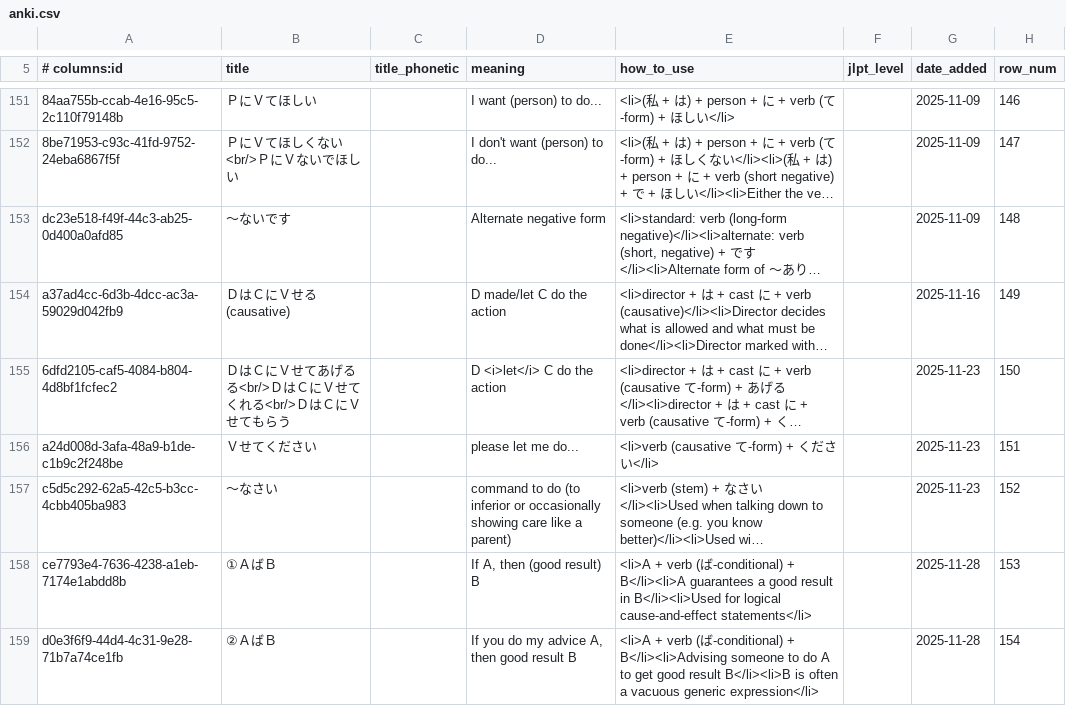
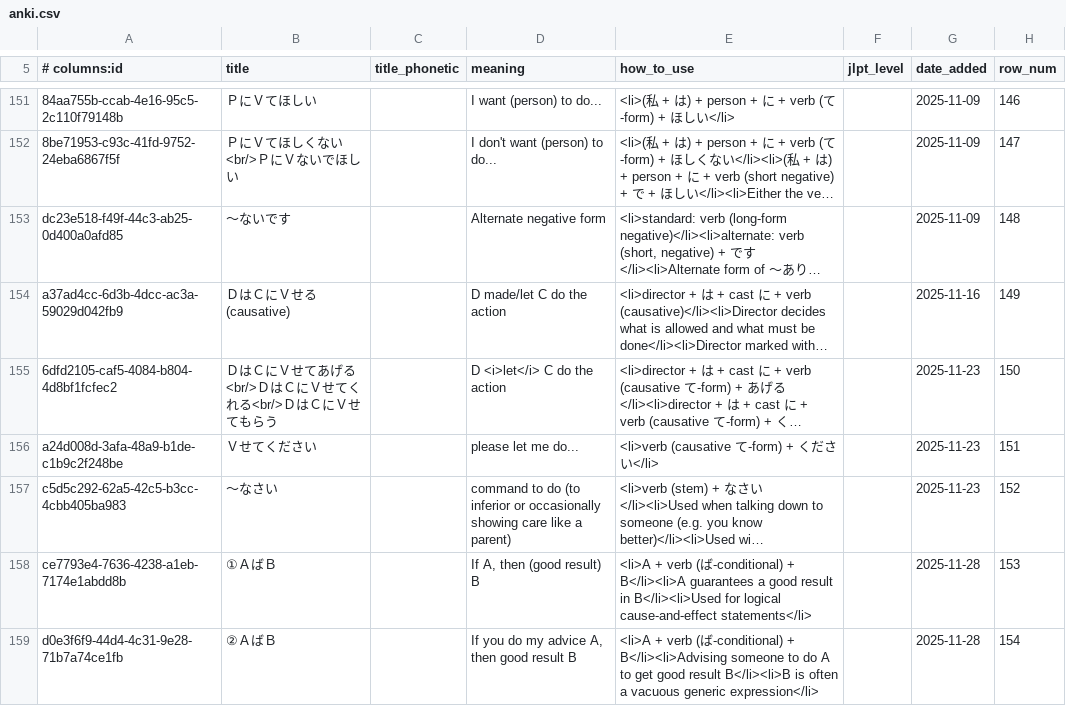
Before and after one commit to paploo/goi, a CSV file: files/grammar/anki.csv, drawn as a sheet; only a part is shown, gaps mark what is left out; long unchanged cells end in …; the diff names each change by its address in the sheet, - before the commit and + after, or states it on an @@ line.

Commit message:
Fix a typo in a grammar card

```diff
--- a/files/grammar/anki.csv
+++ b/files/grammar/anki.csv
-B155 (title): ＤはＣにＶせてあげるる<br/>ＤはＣにＶせてくれる<br/>ＤはＣにＶせてもらう
+B155 (title): ＤはＣにＶせてあげる<br/>ＤはＣにＶせてくれる<br/>ＤはＣにＶせてもらう
```
Also changed, not shown: 2 other files.
